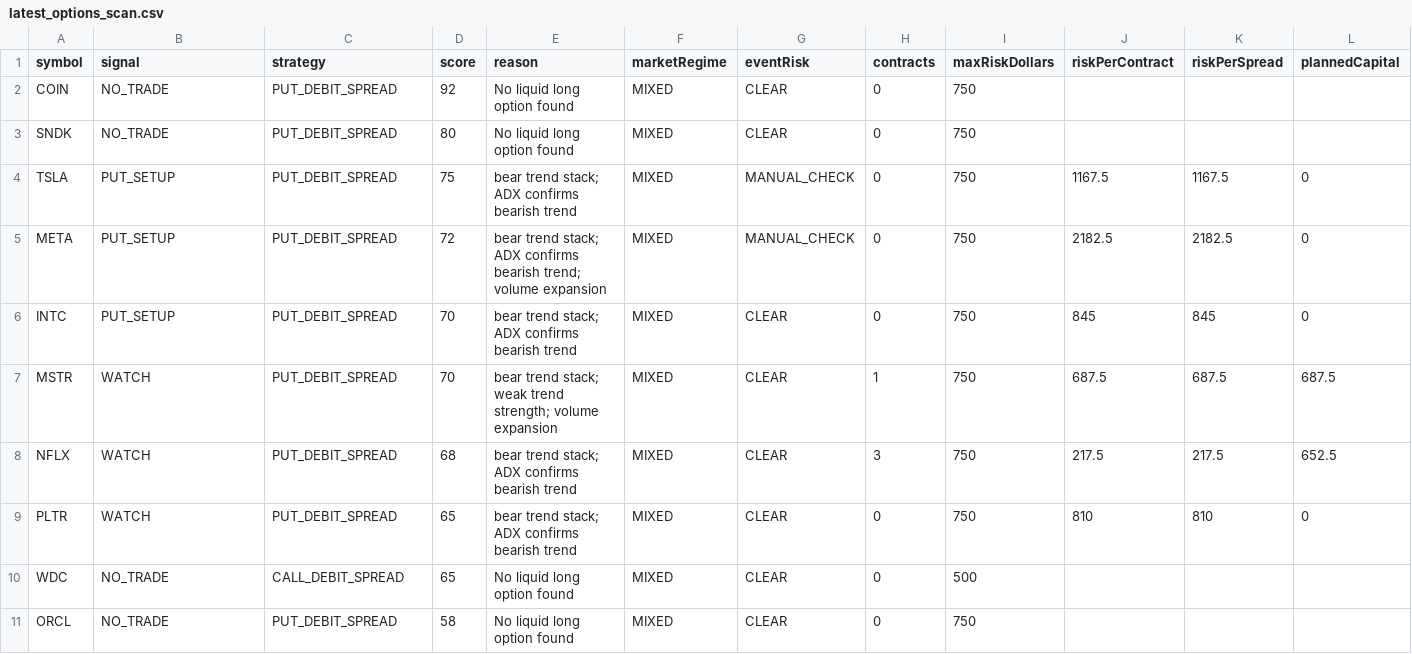
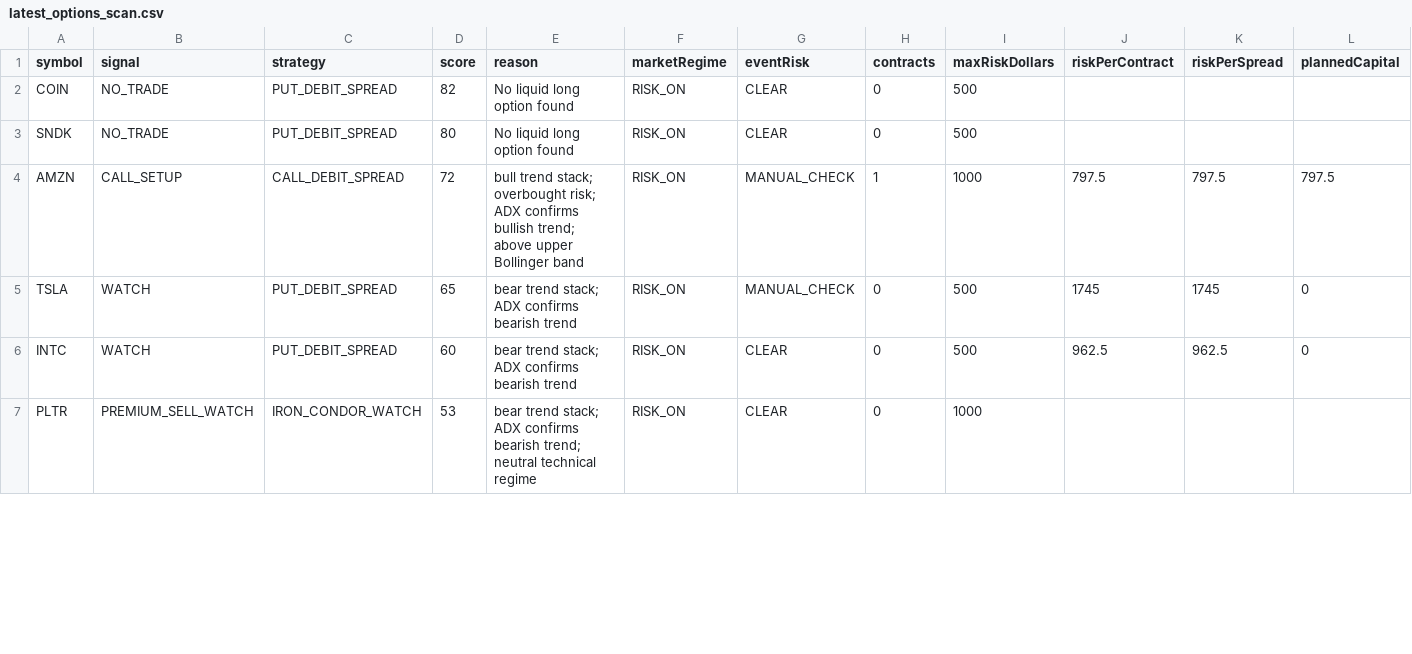
Before and after one commit to narendra0467/Trading-System, a CSV file: reports/latest_options_scan.csv, drawn as a sheet; only a part is shown; the diff covers the shown part only.

```diff
--- a/reports/latest_options_scan.csv
+++ b/reports/latest_options_scan.csv
@@ -1,11 +1,7 @@
 symbol,signal,strategy,score,reason,marketRegime,eventRisk,contracts,maxRiskDollars,riskPerContract,riskPerSpread,plannedCapital
-COIN,NO_TRADE,PUT_DEBIT_SPREAD,92,No liquid long option found,MIXED,CLEAR,0,750,,,
-SNDK,NO_TRADE,PUT_DEBIT_SPREAD,80,No liquid long option found,MIXED,CLEAR,0,750,,,
-TSLA,PUT_SETUP,PUT_DEBIT_SPREAD,75,bear trend stack; ADX confirms bearish trend,MIXED,MANUAL_CHECK,0,750,1167.5,1167.5,0
-META,PUT_SETUP,PUT_DEBIT_SPREAD,72,bear trend stack; ADX confirms bearish trend; volume expansion,MIXED,MANUAL_CHECK,0,750,2182.5,2182.5,0
-INTC,PUT_SETUP,PUT_DEBIT_SPREAD,70,bear trend stack; ADX confirms bearish trend,MIXED,CLEAR,0,750,845,845,0
-MSTR,WATCH,PUT_DEBIT_SPREAD,70,bear trend stack; weak trend strength; volume expansion,MIXED,CLEAR,1,750,687.5,687.5,687.5
-NFLX,WATCH,PUT_DEBIT_SPREAD,68,bear trend stack; ADX confirms bearish trend,MIXED,CLEAR,3,750,217.5,217.5,652.5
-PLTR,WATCH,PUT_DEBIT_SPREAD,65,bear trend stack; ADX confirms bearish trend,MIXED,CLEAR,0,750,810,810,0
-WDC,NO_TRADE,CALL_DEBIT_SPREAD,65,No liquid long option found,MIXED,CLEAR,0,500,,,
-ORCL,NO_TRADE,PUT_DEBIT_SPREAD,58,No liquid long option found,MIXED,CLEAR,0,750,,,
+COIN,NO_TRADE,PUT_DEBIT_SPREAD,82,No liquid long option found,RISK_ON,CLEAR,0,500,,,
+SNDK,NO_TRADE,PUT_DEBIT_SPREAD,80,No liquid long option found,RISK_ON,CLEAR,0,500,,,
+AMZN,CALL_SETUP,CALL_DEBIT_SPREAD,72,bull trend stack; overbought risk; ADX confirms bullish trend; above upper Bollinger band,RISK_ON,MANUAL_CHECK,1,1000,797.5,797.5,797.5
+TSLA,WATCH,PUT_DEBIT_SPREAD,65,bear trend stack; ADX confirms bearish trend,RISK_ON,MANUAL_CHECK,0,500,1745,1745,0
+INTC,WATCH,PUT_DEBIT_SPREAD,60,bear trend stack; ADX confirms bearish trend,RISK_ON,CLEAR,0,500,962.5,962.5,0
+PLTR,PREMIUM_SELL_WATCH,IRON_CONDOR_WATCH,53,bear trend stack; ADX confirms bearish trend; neutral technical regime,RISK_ON,CLEAR,0,1000,,,
```
Also changed, not shown: 6 added rows, 2 removed rows and 20 edited cells elsewhere in this file, reports/latest_backtest.csv, reports/latest_high_risk_scan.csv, 19 other files.
